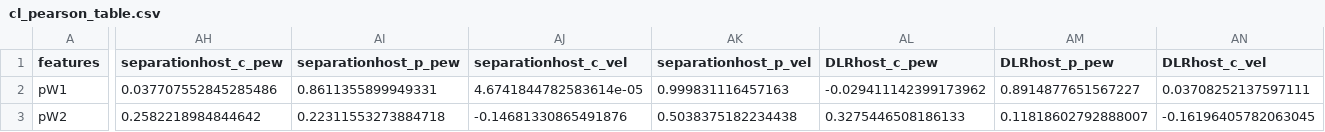
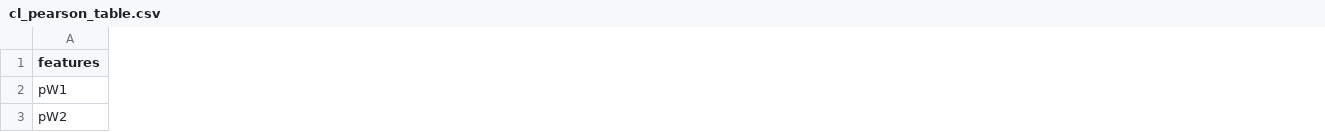
Before and after one commit to mwvgroup/SN-Spectral-Evolution, a CSV file: results/cl_pearson_table.csv, drawn as a sheet; only a part is shown, gaps mark what is left out; removed rows and columns are numbered as before the commit, all else as after; the diff covers the shown part only; the diff names each change by its address in the sheet, - before the commit and + after, or states it on an @@ line.

```diff
--- a/results/cl_pearson_table.csv
+++ b/results/cl_pearson_table.csv
-column AH (separationhost_c_pew), rows 2-3: 0.037707552845285486 | 0.2582218984844642
-column AI (separationhost_p_pew), rows 2-3: 0.8611355899949331 | 0.22311553273884718
-column AJ (separationhost_c_vel), rows 2-3: 4.6741844782583614e-05 | -0.14681330865491876
-column AK (separationhost_p_vel), rows 2-3: 0.999831116457163 | 0.5038375182234438
-column AL (DLRhost_c_pew), rows 2-3: -0.029411142399173962 | 0.3275446508186133
-column AM (DLRhost_p_pew), rows 2-3: 0.8914877651567227 | 0.11818602792888007
-column AN (DLRhost_c_vel), rows 2-3: 0.03708252137597111 | -0.16196405782063045
```
Also changed, not shown: 4 added columns, 1 removed column and 114 edited cells elsewhere in this file, results/bl_pearson_table.csv, results/pearson_table.csv, 9 other files.
